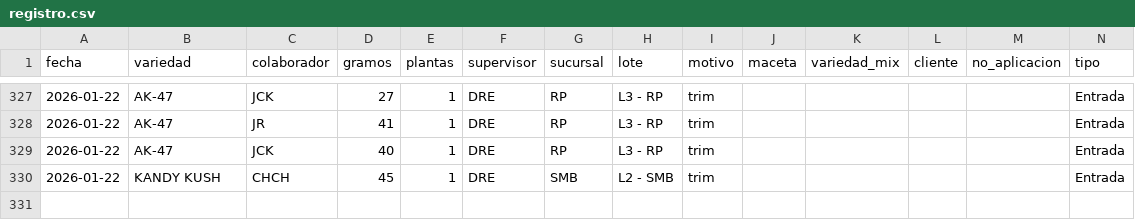
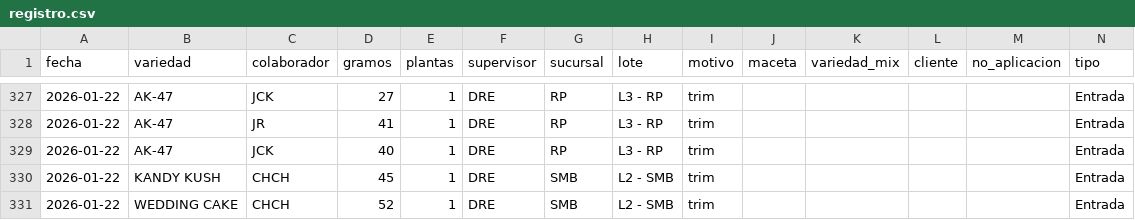
Before and after one commit to ALi3naTEd0/entradas_salidas, a CSV file: registro.csv, drawn as a sheet; only a part is shown, gaps mark what is left out.

Commit message:
Actualización registro 2026-01-23 11:34

```diff
--- a/registro.csv
+++ b/registro.csv
@@ -330 +330,2 @@ fecha,variedad,colaborador,gramos,plantas,supervisor,sucursal,lote,motivo,maceta
 2026-01-22,KANDY KUSH,CHCH,45,1,DRE,SMB,L2 - SMB,trim,,,,,Entrada
+2026-01-22,WEDDING CAKE,CHCH,52,1,DRE,SMB,L2 - SMB,trim,,,,,Entrada
```
